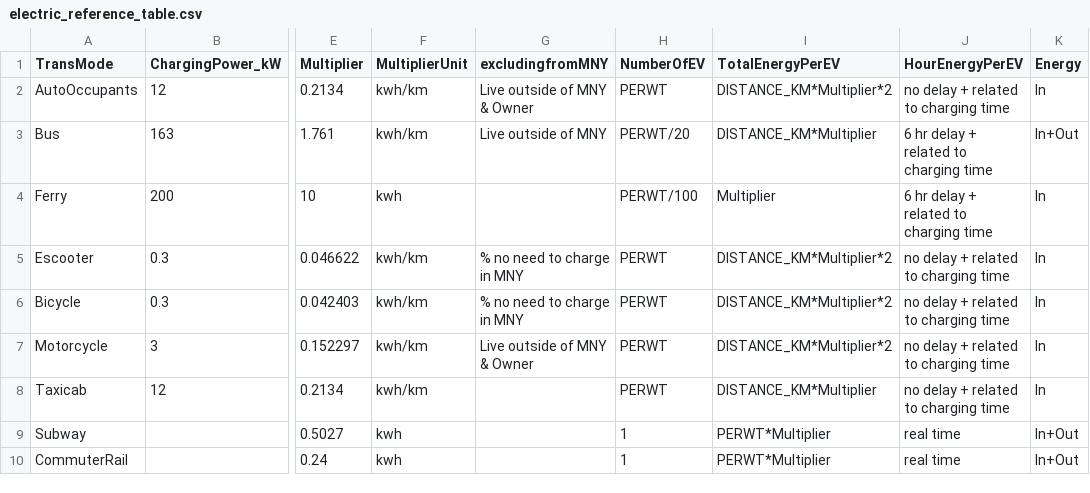
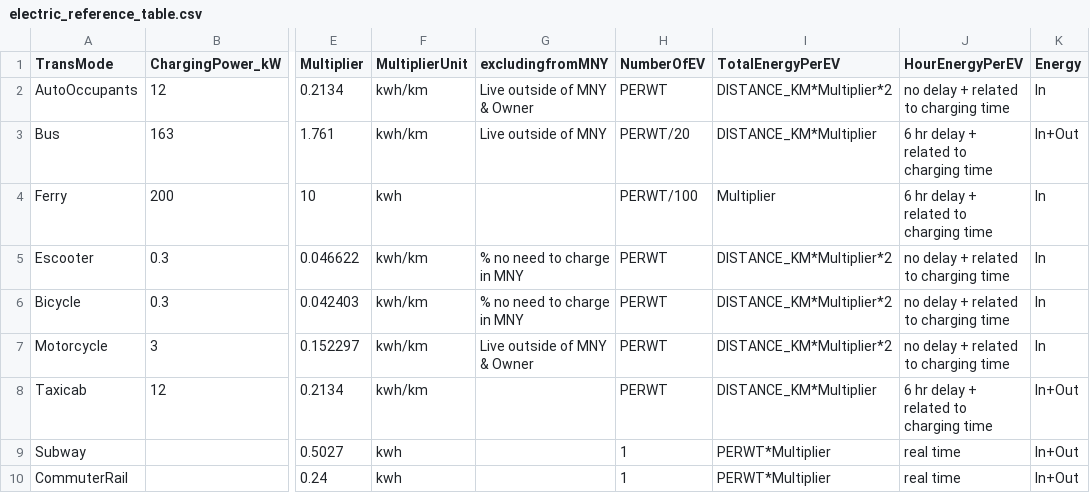
Before and after one commit to BNewborn/mobility-electrification, a CSV file: 04_ElectricalInfrastructureModel/electric_reference_table.csv, drawn as a sheet; only a part is shown, gaps mark what is left out; the diff names each change by its address in the sheet, - before the commit and + after, or states it on an @@ line.

Commit message:
Updating electric model

```diff
--- a/04_ElectricalInfrastructureModel/electric_reference_table.csv
+++ b/04_ElectricalInfrastructureModel/electric_reference_table.csv
-J8 (HourEnergyPerEV): no delay + related to charging time
+J8 (HourEnergyPerEV): 6 hr delay + related to charging time
-K8 (Energy): In
+K8 (Energy): In+Out
```
Also changed, not shown: 2 other files.
